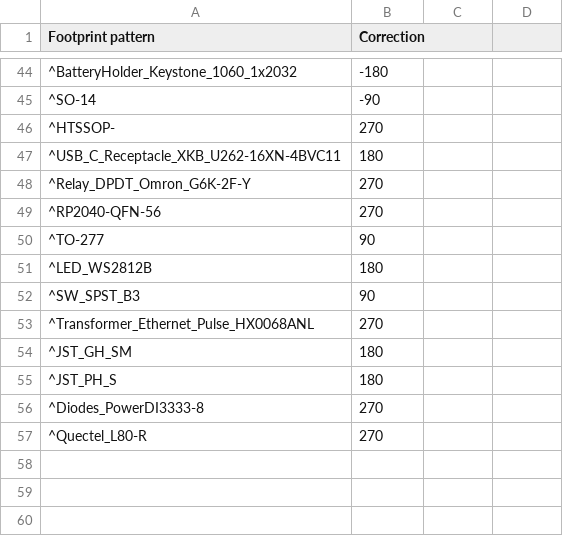
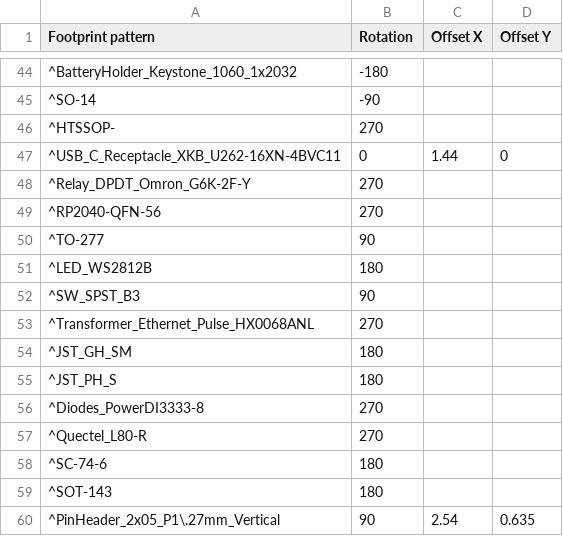
Before and after one commit to matthewlai/JLCKicadTools, a CSV file: jlc_kicad_tools/cpl_rotations_db.csv, drawn as a sheet; only a part is shown, gaps mark what is left out; the diff names each change by its address in the sheet, - before the commit and + after, or states it on an @@ line.

Commit message:
Add support for offset correction

```diff
--- a/jlc_kicad_tools/cpl_rotations_db.csv
+++ b/jlc_kicad_tools/cpl_rotations_db.csv
-B1: Correction
+B1: Rotation
-C1: (empty)
+C1: Offset X
-D1: (empty)
+D1: Offset Y
-B47 (Rotation): 180
+B47 (Rotation): 0
-C47 (Offset X): (empty)
+C47 (Offset X): 1.44
-D47 (Offset Y): (empty)
+D47 (Offset Y): 0
+row 58: ^SC-74-6 | 180
+row 59: ^SOT-143 | 180
+row 60: ^PinHeader_2x05_P1\.27mm_Vertical | 90 | 2.54 | 0.635
```
Also changed, not shown: 1 other file.
